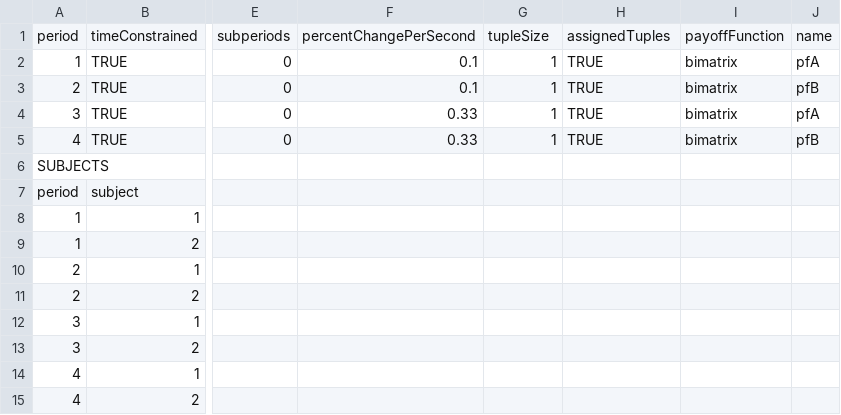
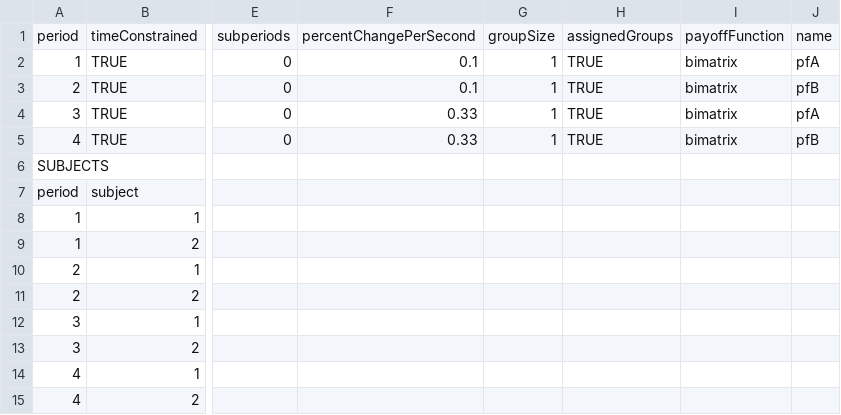
Before and after one commit to Leeps-Lab/ConG, a CSV file: configs/matching-pennies.csv, drawn as a sheet; only a part is shown, gaps mark what is left out; the diff names each change by its address in the sheet, - before the commit and + after, or states it on an @@ line.

```diff
--- a/configs/matching-pennies.csv
+++ b/configs/matching-pennies.csv
-G1: tupleSize
+G1: groupSize
-H1: assignedTuples
+H1: assignedGroups
```
Also changed, not shown: configs/bimatrix-pilot-shockzonetest.csv, configs/cournot.csv, 7 other files.
